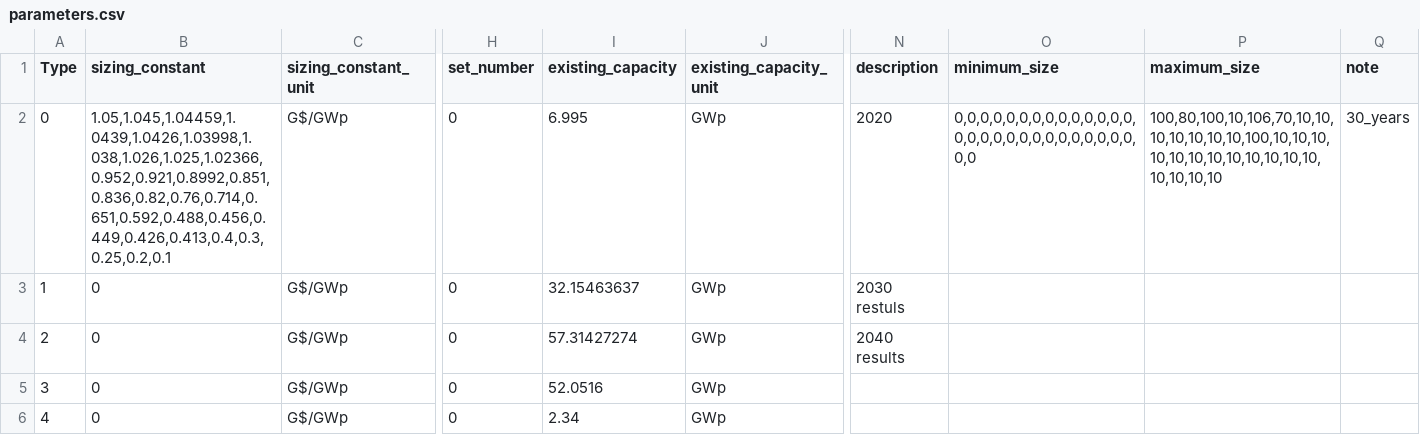
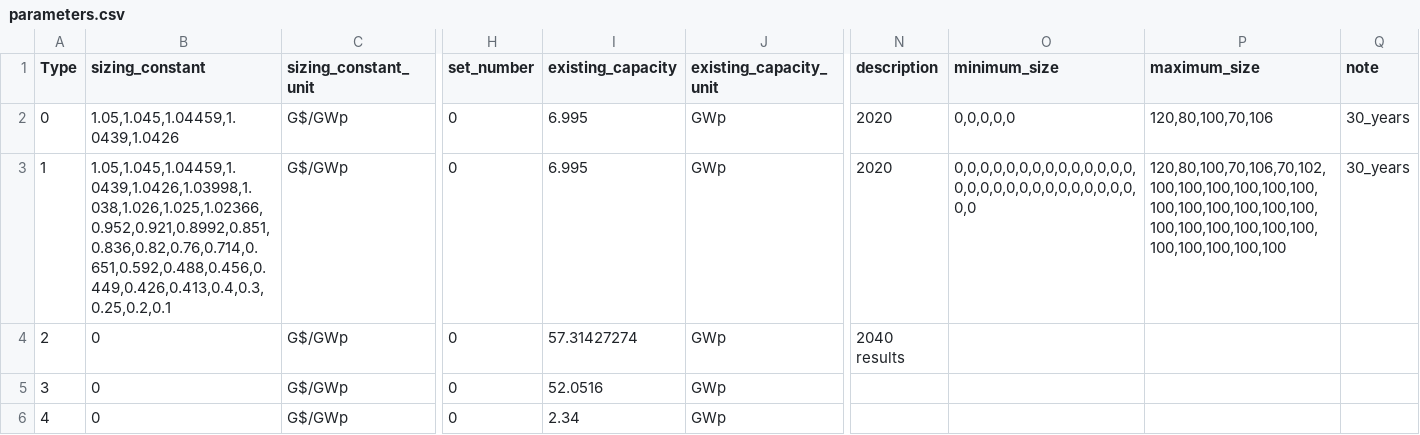
Before and after one commit to jpacilo/STEVFNs, a CSV file: Code/Assets/RE_WIND_Existing/parameters.csv, drawn as a sheet; only a part is shown, gaps mark what is left out; the diff names each change by its address in the sheet, - before the commit and + after, or states it on an @@ line.

Commit message:
Added amortisation costs to RE_WIND asset. Edited case study for simpler toy problem.

```diff
--- a/Code/Assets/RE_WIND_Existing/parameters.csv
+++ b/Code/Assets/RE_WIND_Existing/parameters.csv
-B2 (sizing_constant): 1.05,1.045,1.04459,1.0439,1.0426,1.03998,1.038,1.026,1.025,1.02366,0.952,0.921,0.8992,0.851,0.836,0.82,0.76,0.714,0.651,0.592,0.488,0.456,0.449,0.426,0.413,0.4,0.3,0.25,0.2,0.1
+B2 (sizing_constant): 1.05,1.045,1.04459,1.0439,1.0426
-O2 (minimum_size): 0,0,0,0,0,0,0,0,0,0,0,0,0,0,0,0,0,0,0,0,0,0,0,0,0,0,0,0,0,0
+O2 (minimum_size): 0,0,0,0,0
-P2 (maximum_size): 100,80,100,10,106,70,10,10,10,10,10,10,10,100,10,10,10,10,10,10,10,10,10,10,10,10,10,10,10,10
+P2 (maximum_size): 120,80,100,70,106
-B3 (sizing_constant): 0
+B3 (sizing_constant): 1.05,1.045,1.04459,1.0439,1.0426,1.03998,1.038,1.026,1.025,1.02366,0.952,0.921,0.8992,0.851,0.836,0.82,0.76,0.714,0.651,0.592,0.488,0.456,0.449,0.426,0.413,0.4,0.3,0.25,0.2,0.1
-I3 (existing_capacity): 32.15463637
+I3 (existing_capacity): 6.995
-N3 (description): 2030 restuls
+N3 (description): 2020
-O3 (minimum_size): (empty)
+O3 (minimum_size): 0,0,0,0,0,0,0,0,0,0,0,0,0,0,0,0,0,0,0,0,0,0,0,0,0,0,0,0,0,0
-P3 (maximum_size): (empty)
+P3 (maximum_size): 120,80,100,70,106,70,102,100,100,100,100,100,100,100,100,100,100,100,100,100,100,100,100,100,100,100,100,100,100,100
-Q3 (note): (empty)
+Q3 (note): 30_years
```
Also changed, not shown: 5 other files.
